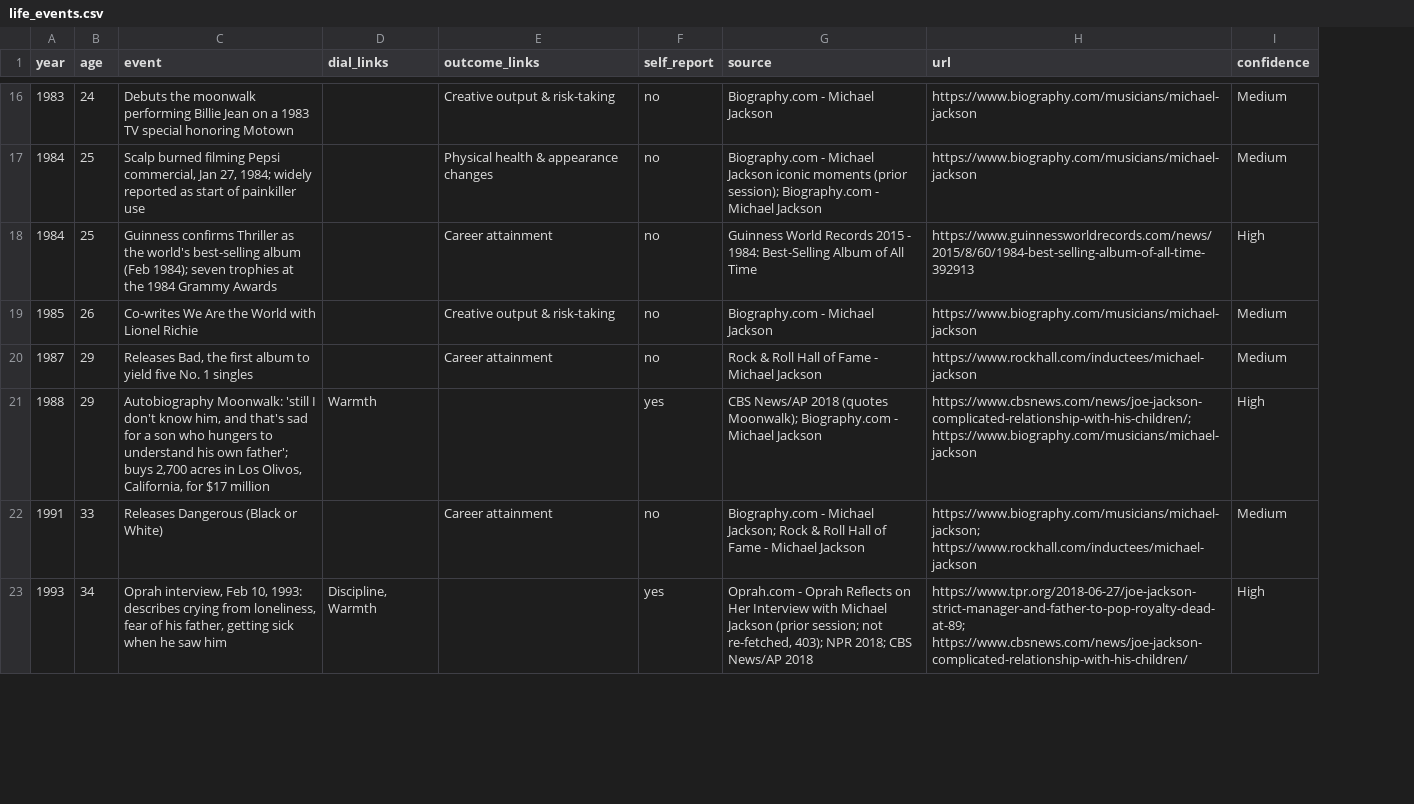
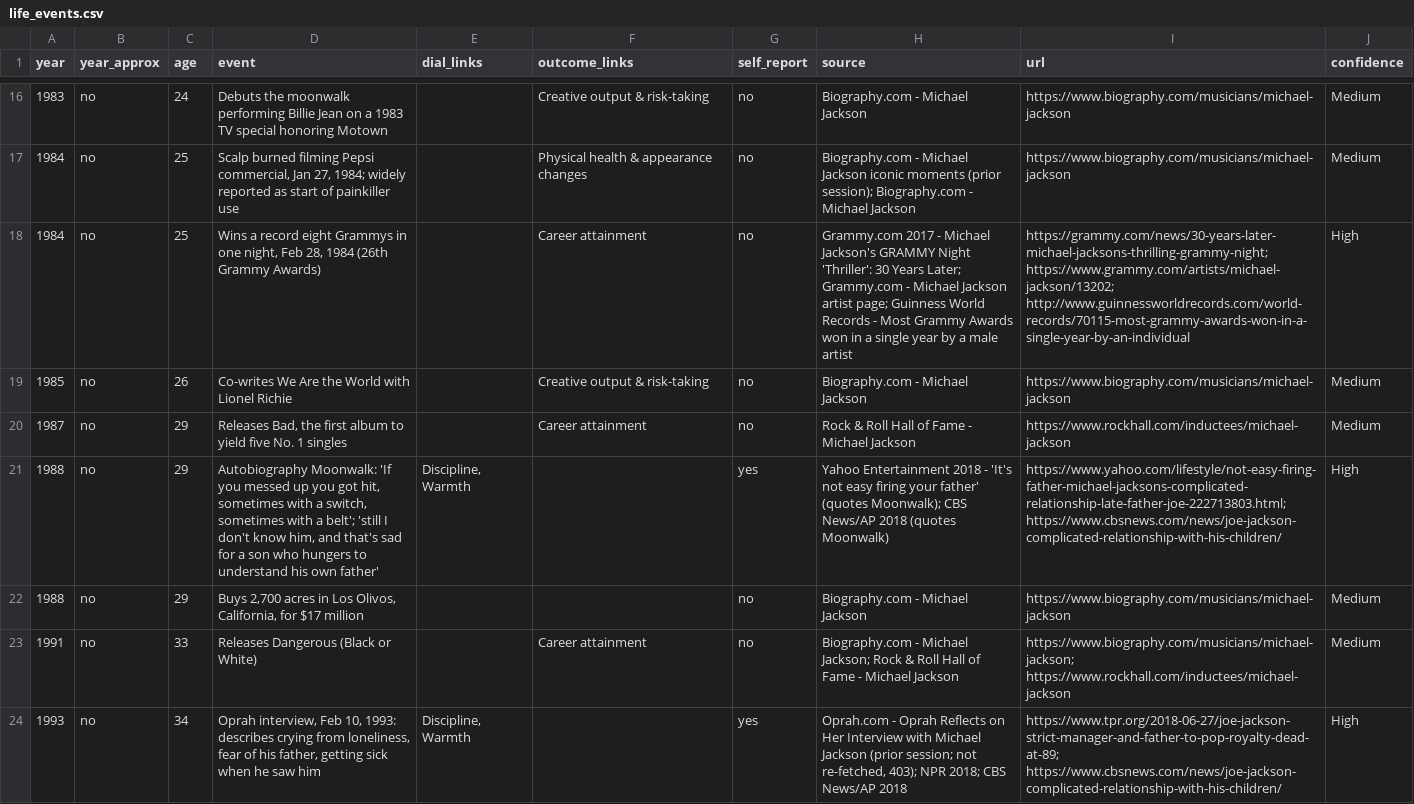
Before and after one commit to rajisworking16/jackson-counterfactual, a CSV file: data/life_events.csv, drawn as a sheet; only a part is shown, gaps mark what is left out; addresses are those after the commit; the diff covers the shown part only; the diff names each change by its address in the sheet, - before the commit and + after, or states it on an @@ line.

```diff
--- a/data/life_events.csv
+++ b/data/life_events.csv
+column B (year_approx), rows 16-21: all no; rows 23-24: no | no
-D18 (event): Guinness confirms Thriller as the world's best-selling album (Feb 1984); seven trophies at the 1984 Grammy Awards
+D18 (event): Wins a record eight Grammys in one night, Feb 28, 1984 (26th Grammy Awards)
-H18 (source): Guinness World Records 2015 - 1984: Best-Selling Album of All Time
+H18 (source): Grammy.com 2017 - Michael Jackson's GRAMMY Night 'Thriller': 30 Years Later; Grammy.com - Michael Jackson artist page; Guinness World Records - Most Grammy Awards won in a single year by a male artist
-I18 (url): https://www.guinnessworldrecords.com/news/2015/8/60/1984-best-selling-album-of-all-time-392913
+I18 (url): https://grammy.com/news/30-years-later-michael-jacksons-thrilling-grammy-night; https://www.grammy.com/artists/michael-jackson/13202; http://www.guinnessworldrecords.com/world-records/70115-most-grammy-awards-won-in-a-single-year-by-an-individual
-D21 (event): Autobiography Moonwalk: 'still I don't know him, and that's sad for a son who hungers to understand his own father'; buys 2,700 acres in Los Olivos, California, for $17 million
+D21 (event): Autobiography Moonwalk: 'If you messed up you got hit, sometimes with a switch, sometimes with a belt'; 'still I don't know him, and that's sad for a son who hungers to understand his own father'
-E21 (dial_links): Warmth
+E21 (dial_links): Discipline, Warmth
-H21 (source): CBS News/AP 2018 (quotes Moonwalk); Biography.com - Michael Jackson
+H21 (source): Yahoo Entertainment 2018 - 'It's not easy firing your father' (quotes Moonwalk); CBS News/AP 2018 (quotes Moonwalk)
-I21 (url): https://www.cbsnews.com/news/joe-jackson-complicated-relationship-with-his-children/; https://www.biography.com/musicians/michael-jackson
+I21 (url): https://www.yahoo.com/lifestyle/not-easy-firing-father-michael-jacksons-complicated-relationship-late-father-joe-222713803.html; https://www.cbsnews.com/news/joe-jackson-complicated-relationship-with-his-children/
+row 22: 1988 | no | 29 | Buys 2,700 acres in Los Olivos, California, for $17 million |  |  | no | Biography.com - Michael Jackson | https://www.biography.com/musicians/michael-jackson | Medium
```
Also changed, not shown: 1 added row and 6 edited cells elsewhere in this file, data/sibling_outcomes.csv, 1 other file.
